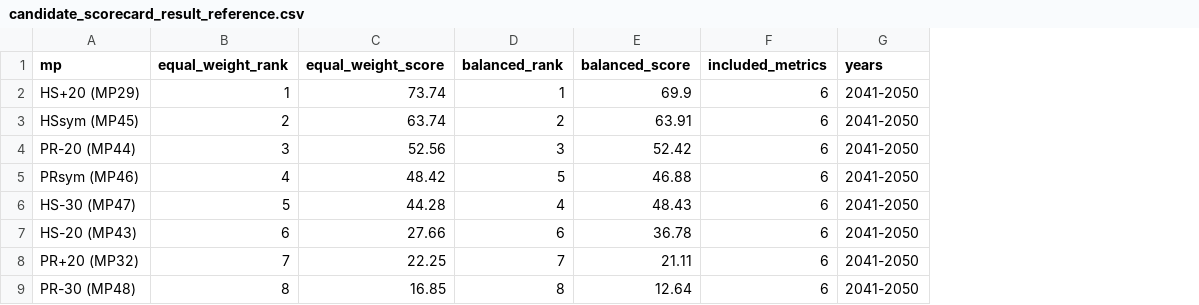
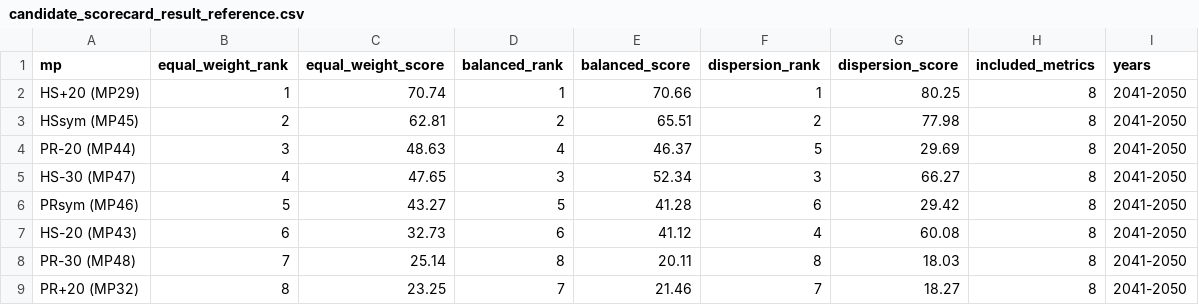
Before and after one commit to SPRFMO/jmMSE26, a CSV file: doc/data/candidates/candidate_scorecard_result_reference.csv, drawn as a sheet; removed rows and columns are numbered as before the commit, all else as after; the diff names each change by its address in the sheet, - before the commit and + after, or states it on an @@ line.

```diff
--- a/doc/data/candidates/candidate_scorecard_result_reference.csv
+++ b/doc/data/candidates/candidate_scorecard_result_reference.csv
+column F (dispersion_rank), rows 2-4: 1 | 2 | 5; rows 6-8: 6 | 4 | 8
+column G (dispersion_score), rows 2-4: 80.25 | 77.98 | 29.69; rows 6-8: 29.42 | 60.08 | 18.03
-C2 (equal_weight_score): 73.74
+C2 (equal_weight_score): 70.74
-E2 (balanced_score): 69.9
+E2 (balanced_score): 70.66
-H2:H4 (included_metrics): 6
+H2:H4 (included_metrics): 8
-C3 (equal_weight_score): 63.74
+C3 (equal_weight_score): 62.81
-E3 (balanced_score): 63.91
+E3 (balanced_score): 65.51
-C4 (equal_weight_score): 52.56
+C4 (equal_weight_score): 48.63
-D4 (balanced_rank): 3
+D4 (balanced_rank): 4
-E4 (balanced_score): 52.42
+E4 (balanced_score): 46.37
+row 5: HS-30 (MP47) | 4 | 47.65 | 3 | 52.34 | 3 | 66.27 | 8 | 2041-2050
-B6 (equal_weight_rank): 4
+B6 (equal_weight_rank): 5
-C6 (equal_weight_score): 48.42
+C6 (equal_weight_score): 43.27
-E6 (balanced_score): 46.88
+E6 (balanced_score): 41.28
-H6 (included_metrics): 6
+H6 (included_metrics): 8
-row 6: HS-30 (MP47) | 5 | 44.28 | 4 | 48.43 | 6 | 2041-2050
-C7 (equal_weight_score): 27.66
+C7 (equal_weight_score): 32.73
-E7 (balanced_score): 36.78
+E7 (balanced_score): 41.12
-H7 (included_metrics): 6
+H7 (included_metrics): 8
-row 8: PR+20 (MP32) | 7 | 22.25 | 7 | 21.11 | 6 | 2041-2050
-B8 (equal_weight_rank): 8
+B8 (equal_weight_rank): 7
-C8 (equal_weight_score): 16.85
+C8 (equal_weight_score): 25.14
-E8 (balanced_score): 12.64
+E8 (balanced_score): 20.11
-H8 (included_metrics): 6
+H8 (included_metrics): 8
+row 9: PR+20 (MP32) | 8 | 23.25 | 7 | 21.46 | 7 | 18.27 | 8 | 2041-2050
```
Also changed, not shown: doc/data/candidates/candidate_quilt_reference_summary.csv, doc/data/candidates/candidate_scorecard_input_reference.csv, 36 other files.
